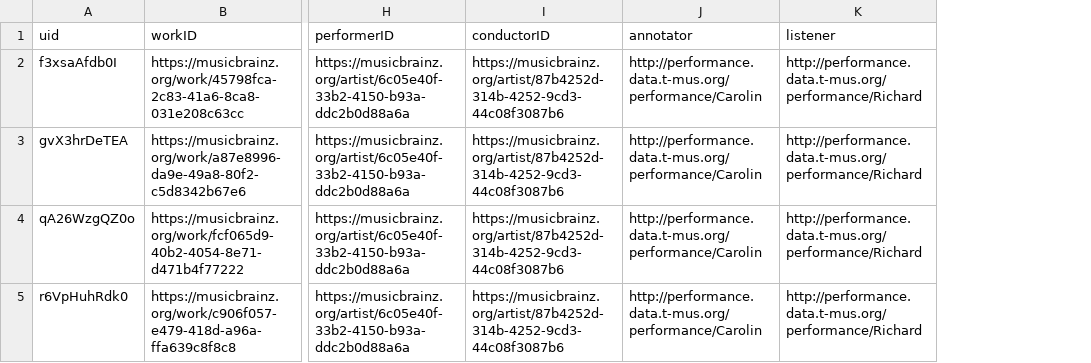
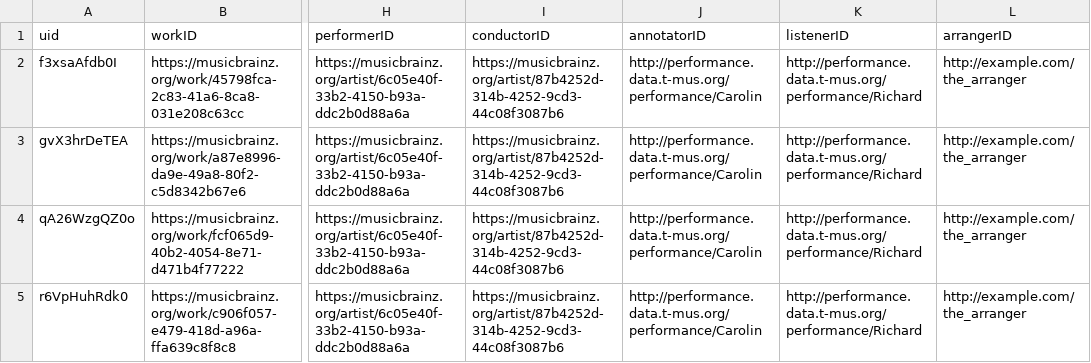
Before and after one commit to musicog/metamusak, a CSV file: user_input.csv, drawn as a sheet; only a part is shown, gaps mark what is left out; the diff names each change by its address in the sheet, - before the commit and + after, or states it on an @@ line.

Commit message:
Newest user_input and template files

```diff
--- a/user_input.csv
+++ b/user_input.csv
+column L (arrangerID), rows 2-5: all http://example.com/the_arranger
-J1: annotator
+J1: annotatorID
-K1: listener
+K1: listenerID
```
Also changed, not shown: 3 other files.
